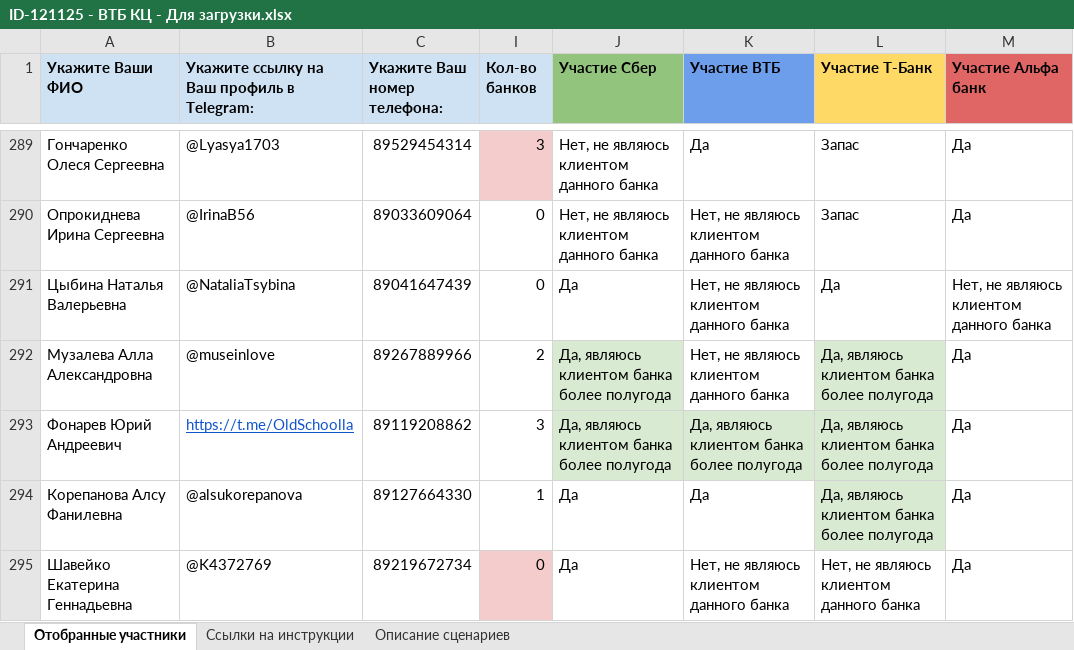
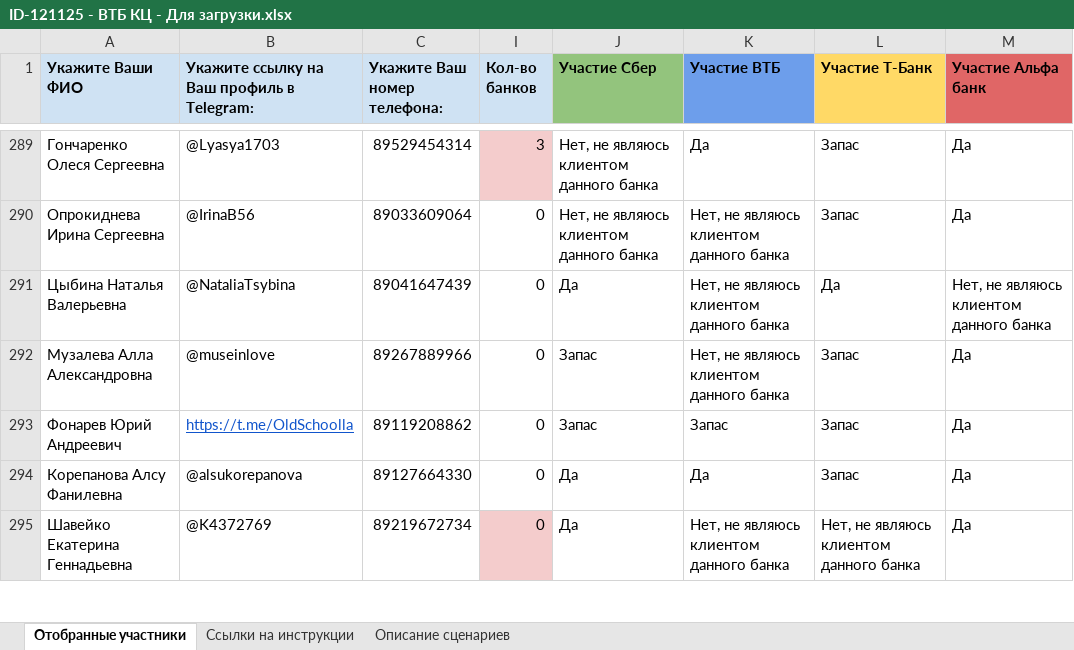
Before and after one commit to crowdtesting-ru/121125-, an Excel workbook: ID-121125 - ВТБ КЦ - Для загрузки.xlsx, sheet Отобранные участники, drawn as a sheet; only a part is shown, gaps mark what is left out; values as stored, in another font and other column widths than the file's, no borders; charts and pictures and conditional formats not drawn; the diff covers the shown part only; the diff names each change by its address in the sheet, - before the commit and + after, or states it on an @@ line.

Commit message:
Add files via upload

```diff
--- a/ID-121125 - ВТБ КЦ - Для загрузки.xlsx (sheet Отобранные участники)
+++ b/ID-121125 - ВТБ КЦ - Для загрузки.xlsx (sheet Отобранные участники)
-I292 (Кол-во банков): 2
+I292 (Кол-во банков): 0
-J292:J293 (Участие Сбер): Да, являюсь клиентом банка более полугода
+J292:J293 (Участие Сбер): Запас
-J292 fill: #D9EAD3
+J292 fill: none
-L292:L294 (Участие Т-Банк): Да, являюсь клиентом банка более полугода
+L292:L294 (Участие Т-Банк): Запас
-L292 fill: #D9EAD3
+L292 fill: none
-I293 (Кол-во банков): 3
+I293 (Кол-во банков): 0
-J293:L293 fill: #D9EAD3
+J293:L293 fill: none
-K293 (Участие ВТБ): Да, являюсь клиентом банка более полугода
+K293 (Участие ВТБ): Запас
-I294 (Кол-во банков): 1
+I294 (Кол-во банков): 0
-L294 fill: #D9EAD3
+L294 fill: none
```
Also changed, not shown: 1 added row and 3 edited cells elsewhere in this sheet, hidden cells.
